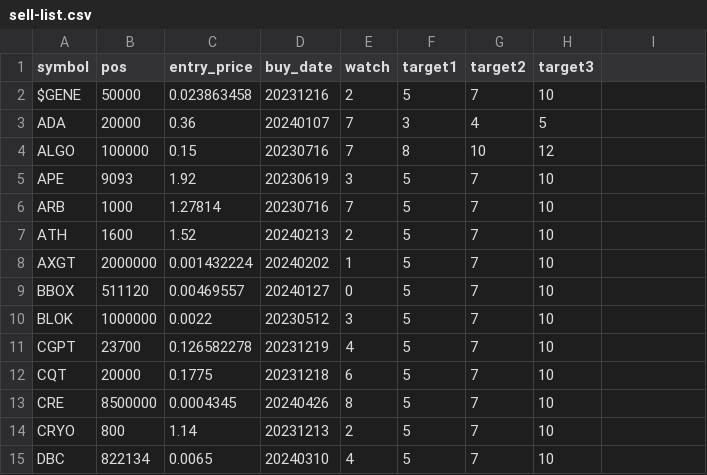
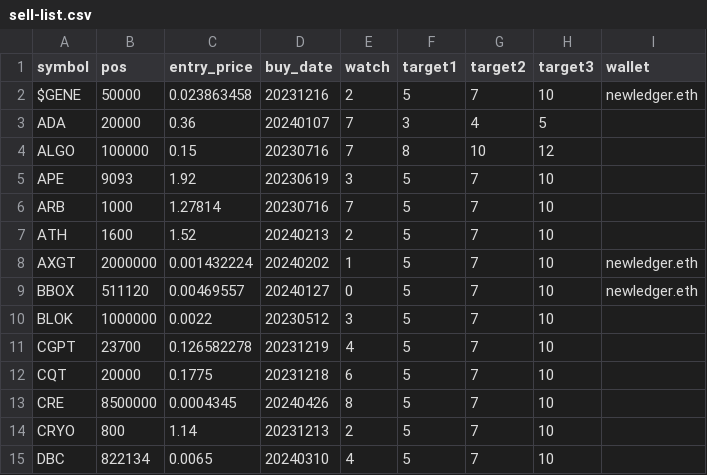
Before and after one commit to ereboreum/important-docs, a CSV file: sell-list.csv, drawn as a sheet; only a part is shown.

Commit message:
added some files

```diff
--- a/sell-list.csv
+++ b/sell-list.csv
@@ -1,3 +1,3 @@
-symbol,pos,entry_price,buy_date,watch,target1,target2,target3
-$GENE,50000,0.023863458,20231216,2,5,7,10
+symbol,pos,entry_price,buy_date,watch,target1,target2,target3,wallet
+$GENE,50000,0.023863458,20231216,2,5,7,10,newledger.eth
 ADA,20000,0.36,20240107,7,3,4,5
@@ -7,4 +7,4 @@ ARB,1000,1.27814,20230716,7,5,7,10
 ATH,1600,1.52,20240213,2,5,7,10
-AXGT,2000000,0.001432224,20240202,1,5,7,10
-BBOX,511120,0.00469557,20240127,0,5,7,10
+AXGT,2000000,0.001432224,20240202,1,5,7,10,newledger.eth
+BBOX,511120,0.00469557,20240127,0,5,7,10,newledger.eth
 BLOK,1000000,0.0022,20230512,3,5,7,10
```
